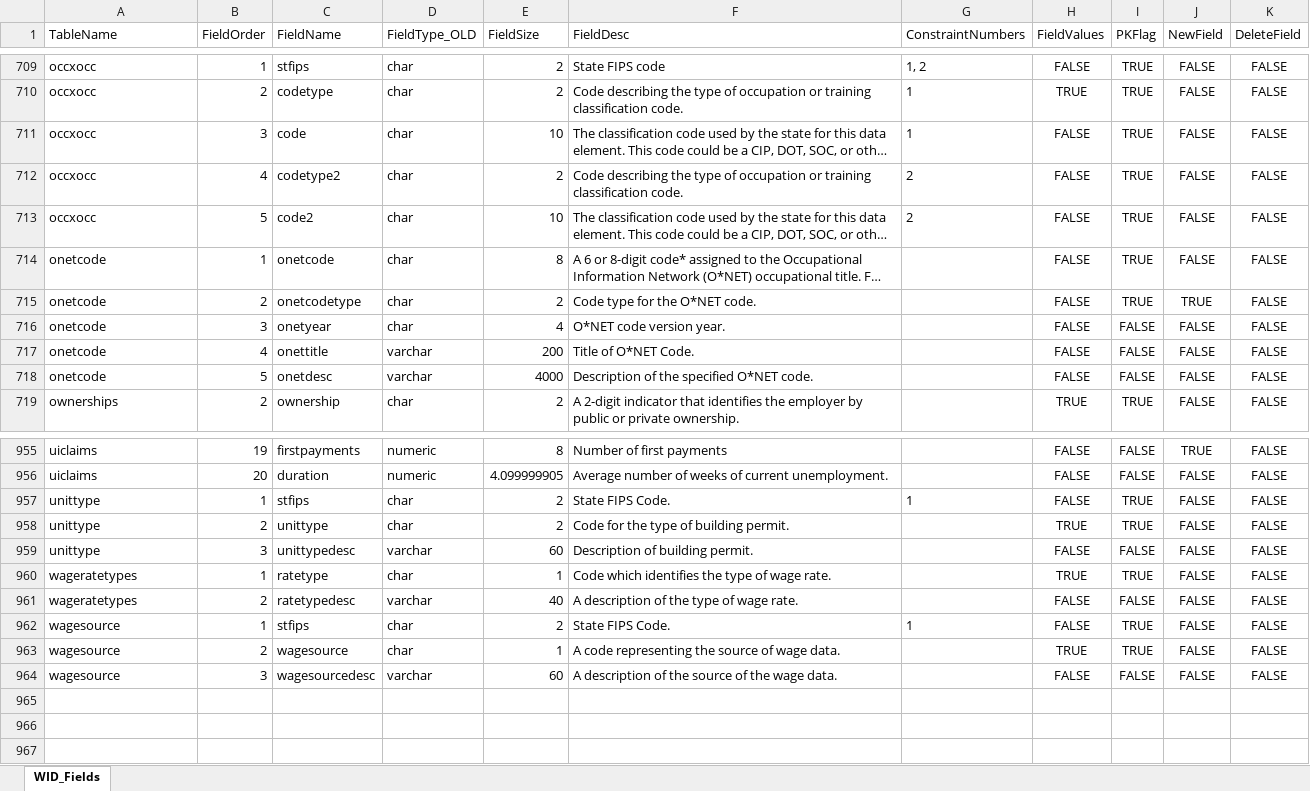
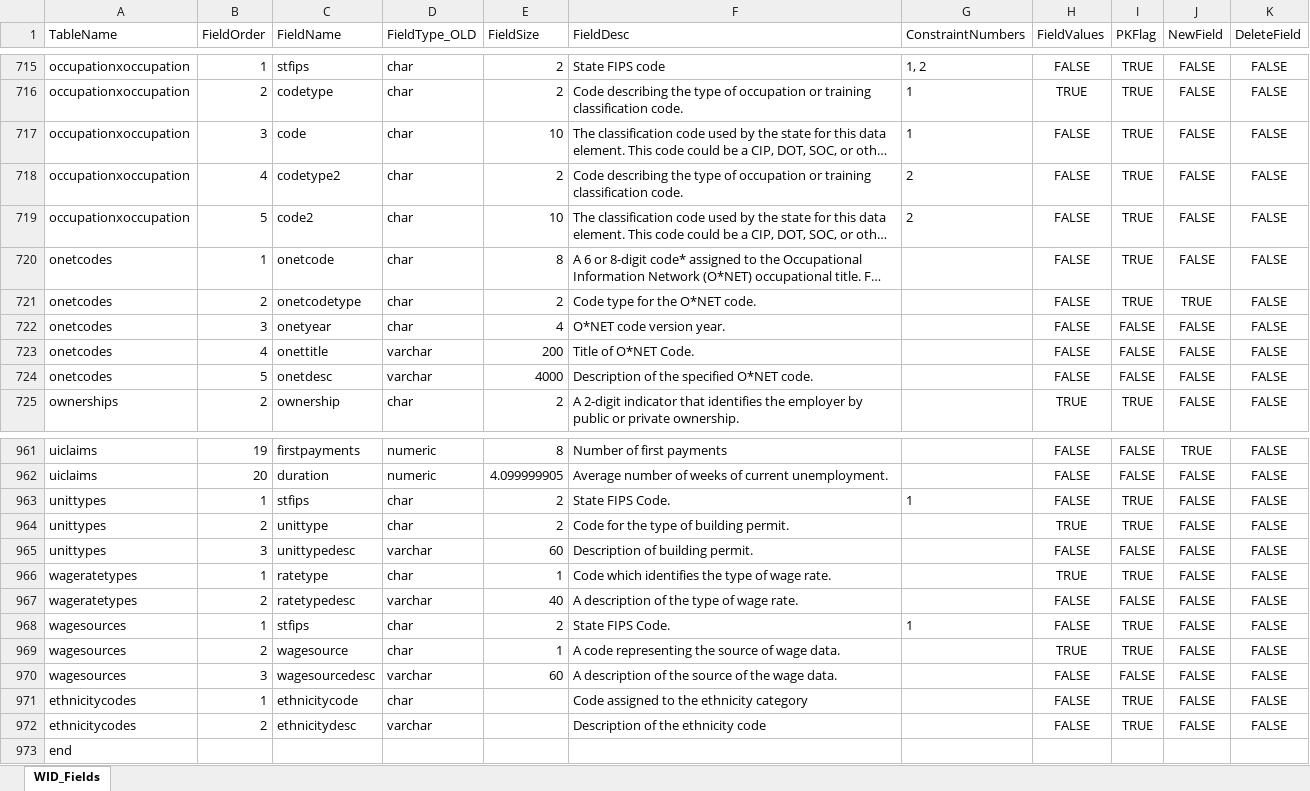
Before and after one commit to CoralVertex/WID-Table-Extraction, an Excel workbook: WID Structure Document/WID_Fields.xlsx, sheet WID_Fields, drawn as a sheet; only a part is shown, gaps mark what is left out; long unchanged cells end in …; values as stored, in another font and other column widths than the file's, no borders; addresses are those after the commit; the diff covers the shown part only; the diff names each change by its address in the sheet, - before the commit and + after, or states it on an @@ line.

```diff
--- a/WID Structure Document/WID_Fields.xlsx (sheet WID_Fields)
+++ b/WID Structure Document/WID_Fields.xlsx (sheet WID_Fields)
-A715:A719 (TableName): occxocc
+A715:A719 (TableName): occupationxoccupation
-A720:A724 (TableName): onetcode
+A720:A724 (TableName): onetcodes
-A963:A965 (TableName): unittype
+A963:A965 (TableName): unittypes
-A968:A970 (TableName): wagesource
+A968:A970 (TableName): wagesources
+row 971: ethnicitycodes | 1 | ethnicitycode | char |  | Code assigned to the ethnicity category |  | FALSE | TRUE | FALSE | FALSE
+row 972: ethnicitycodes | 2 | ethnicitydesc | varchar |  | Description of the ethnicity code |  | FALSE | TRUE | FALSE | FALSE
+row 973: end
```
Also changed, not shown: 8 added rows, 2 removed rows and 232 edited cells elsewhere in this sheet, Census/population2021.xlsx, 17 other files.
